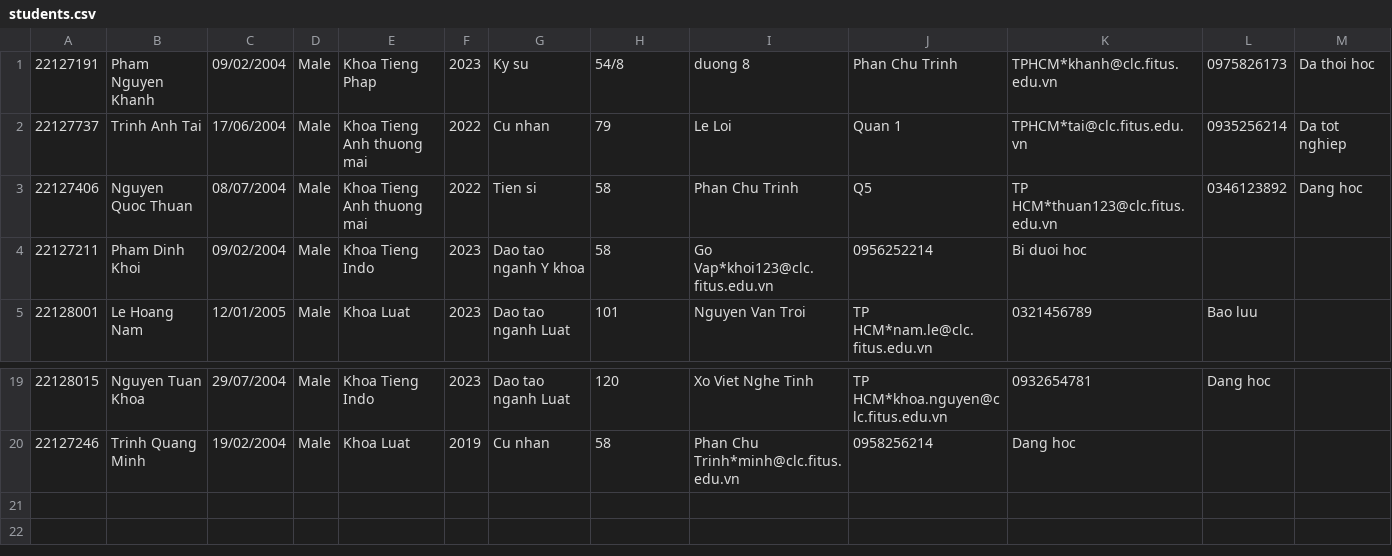
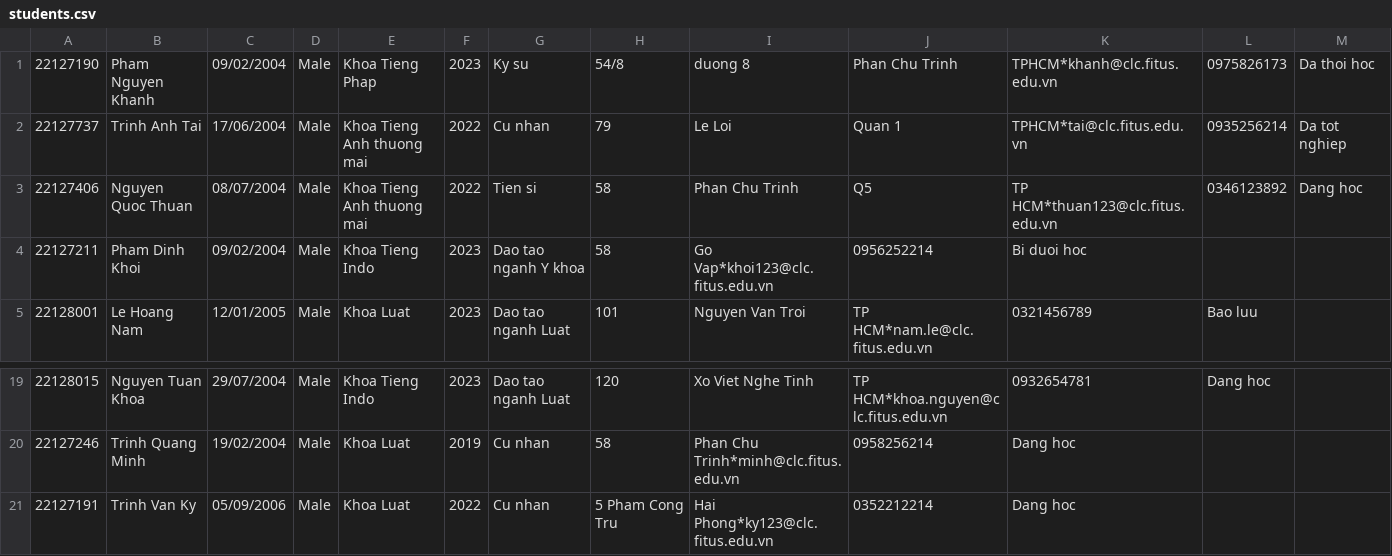
Before and after one commit to huy37204/TKPM-Exercise, a CSV file: students.csv, drawn as a sheet; only a part is shown, gaps mark what is left out.

Commit message:
v3.0: done unit test for update and add student

```diff
--- a/students.csv
+++ b/students.csv
@@ -1,2 +1,2 @@
-22127191,Pham Nguyen Khanh,09/02/2004,Male,Khoa Tieng Phap,2023,Ky su,54/8, duong 8, Phan Chu Trinh, TPHCM*khanh@clc.fitus.edu.vn,0975826173,Da thoi hoc
+22127190,Pham Nguyen Khanh,09/02/2004,Male,Khoa Tieng Phap,2023,Ky su,54/8, duong 8, Phan Chu Trinh, TPHCM*khanh@clc.fitus.edu.vn,0975826173,Da thoi hoc
 22127737,Trinh Anh Tai,17/06/2004,Male,Khoa Tieng Anh thuong mai,2022,Cu nhan,79, Le Loi, Quan 1, TPHCM*tai@clc.fitus.edu.vn,0935256214,Da tot nghiep
@@ -20 +20,2 @@
 22127246,Trinh Quang Minh,19/02/2004,Male,Khoa Luat,2019,Cu nhan,58, Phan Chu Trinh*minh@clc.fitus.edu.vn,0958256214,Dang hoc
+22127191,Trinh Van Ky,05/09/2006,Male,Khoa Luat,2022,Cu nhan,5 Pham Cong Tru, Hai Phong*ky123@clc.fitus.edu.vn,0352212214,Dang hoc
```
Also changed, not shown: 20 other files.
